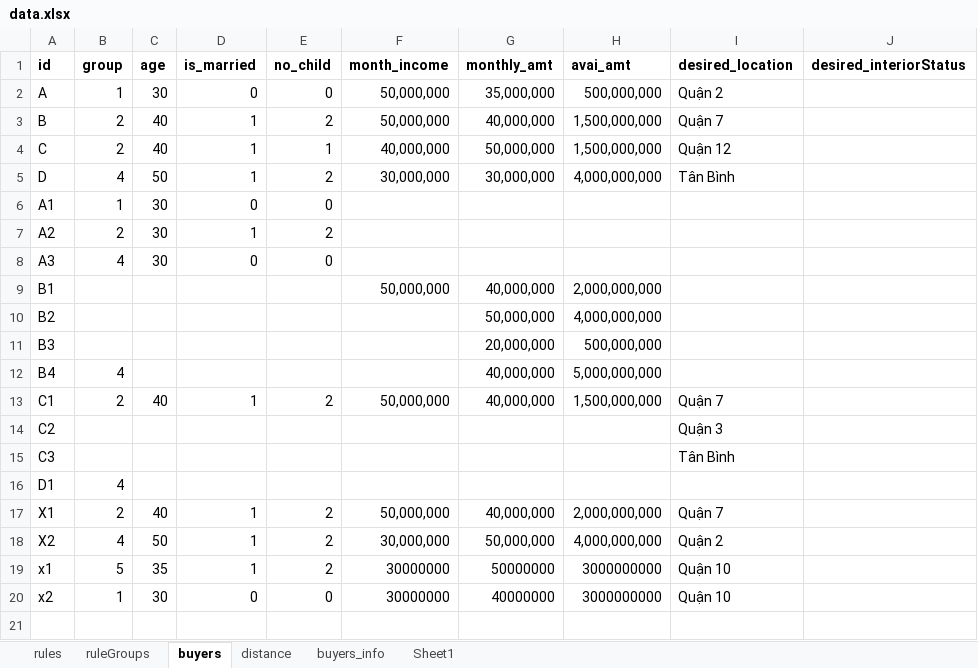
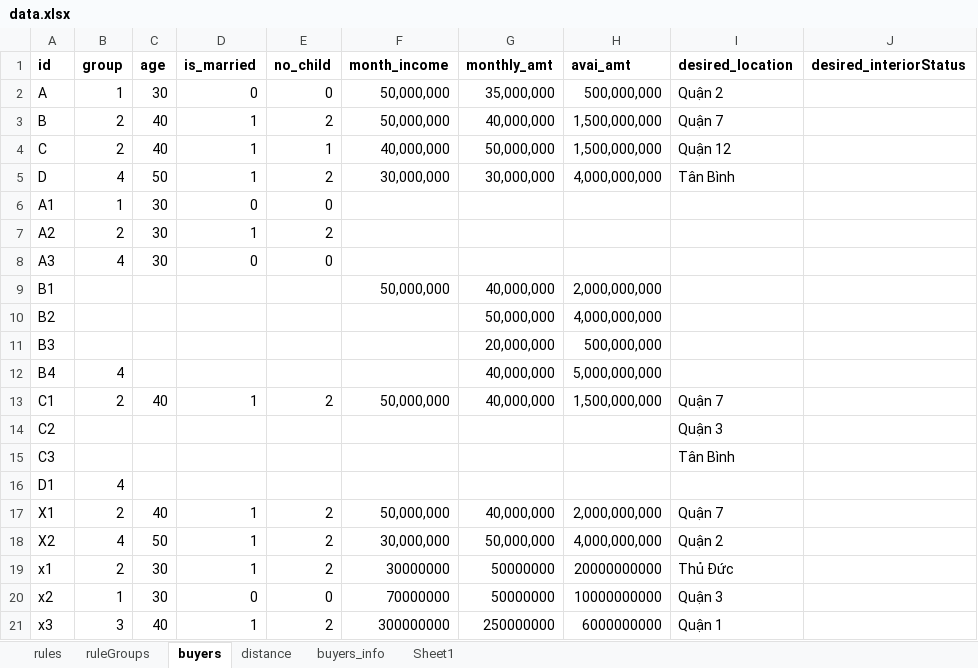
Before and after one commit to phannghia2310/DATN, an Excel workbook: model/data.xlsx, sheet buyers, drawn as a sheet; values as stored, in another font and other column widths than the file's, no borders; the diff names each change by its address in the sheet, - before the commit and + after, or states it on an @@ line.

```diff
--- a/model/data.xlsx (sheet buyers)
+++ b/model/data.xlsx (sheet buyers)
-B19 (group): 5
+B19 (group): 2
-C19 (age): 35
+C19 (age): 30
-H19 (avai_amt): 3000000000
+H19 (avai_amt): 20000000000
-I19 (desired_location): Quận 10
+I19 (desired_location): Thủ Đức
-F20 (month_income): 30000000
+F20 (month_income): 70000000
-G20 (monthly_amt): 40000000
+G20 (monthly_amt): 50000000
-H20 (avai_amt): 3000000000
+H20 (avai_amt): 10000000000
-I20 (desired_location): Quận 10
+I20 (desired_location): Quận 3
+row 21: x3 | 3 | 40 | 1 | 2 | 300000000 | 250000000 | 6000000000 | Quận 1
```
Also changed, not shown: sheet buyers_info, sheet ruleGroups, model/testOutput/cust_x1.xlsx, model/testOutput/cust_x2.xlsx, 18 other files.
